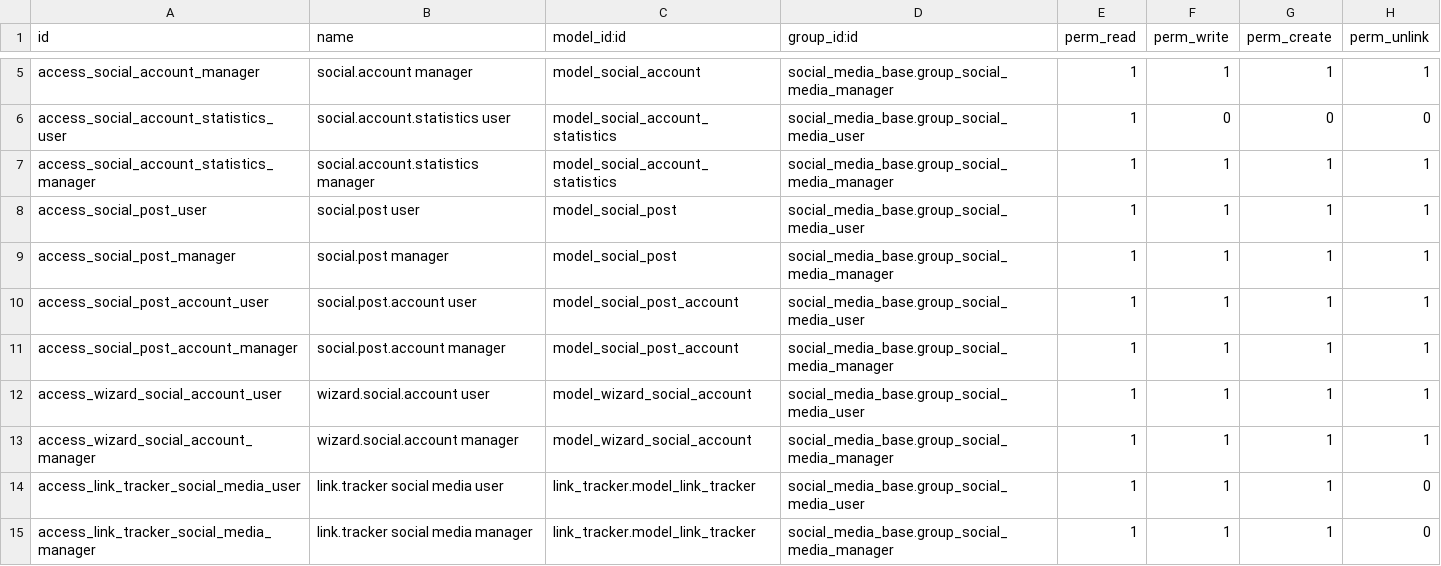
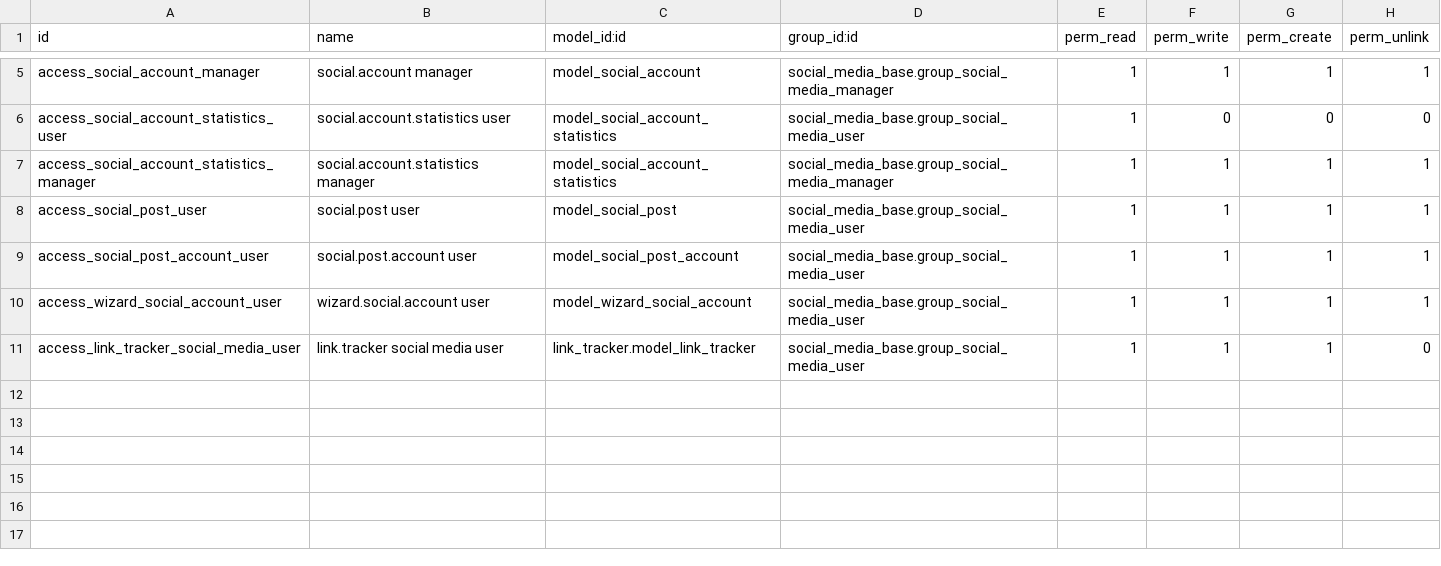
Before and after one commit to edescalona/social, a CSV file: social_media_base/security/ir.model.access.csv, drawn as a sheet; only a part is shown, gaps mark what is left out; the diff names each change by its address in the sheet, - before the commit and + after, or states it on an @@ line.

Commit message:
[REF] social_media: Drop redundant XML and ACL declarations
Four act_window records no menu, Python, JS or test reaches, and the
explicit empty domain and context of five more: ir_actions declares no
default for domain and {} for context.

Five manager ACL rows repeating what the user rows already grant, on a
group that implies the user one, and the two ir.model.access.csv holding
nothing but their header, in modules that declare no model.

media_type of the wizard is declared once in the base group instead of
by each connector, linkedin_sync inherits the view that injects the
button it aims at, and the media_type of the campaign group moves to the
generic module, next to the campaign and ad ones.

```diff
--- a/social_media_base/security/ir.model.access.csv
+++ b/social_media_base/security/ir.model.access.csv
-row 9: access_social_post_manager | social.post manager | model_social_post | social_media_base.group_social_media_manager | 1 | 1 | 1 | 1
-row 11: access_social_post_account_manager | social.post.account manager | model_social_post_account | social_media_base.group_social_media_manager | 1 | 1 | 1 | 1
-row 13: access_wizard_social_account_manager | wizard.social.account manager | model_wizard_social_account | social_media_base.group_social_media_manager | 1 | 1 | 1 | 1
-row 15: access_link_tracker_social_media_manager | link.tracker social media manager | link_tracker.model_link_tracker | social_media_base.group_social_media_manager | 1 | 1 | 1 | 0
```
Also changed, not shown: social_media_advertising/security/ir.model.access.csv, 18 other files.
